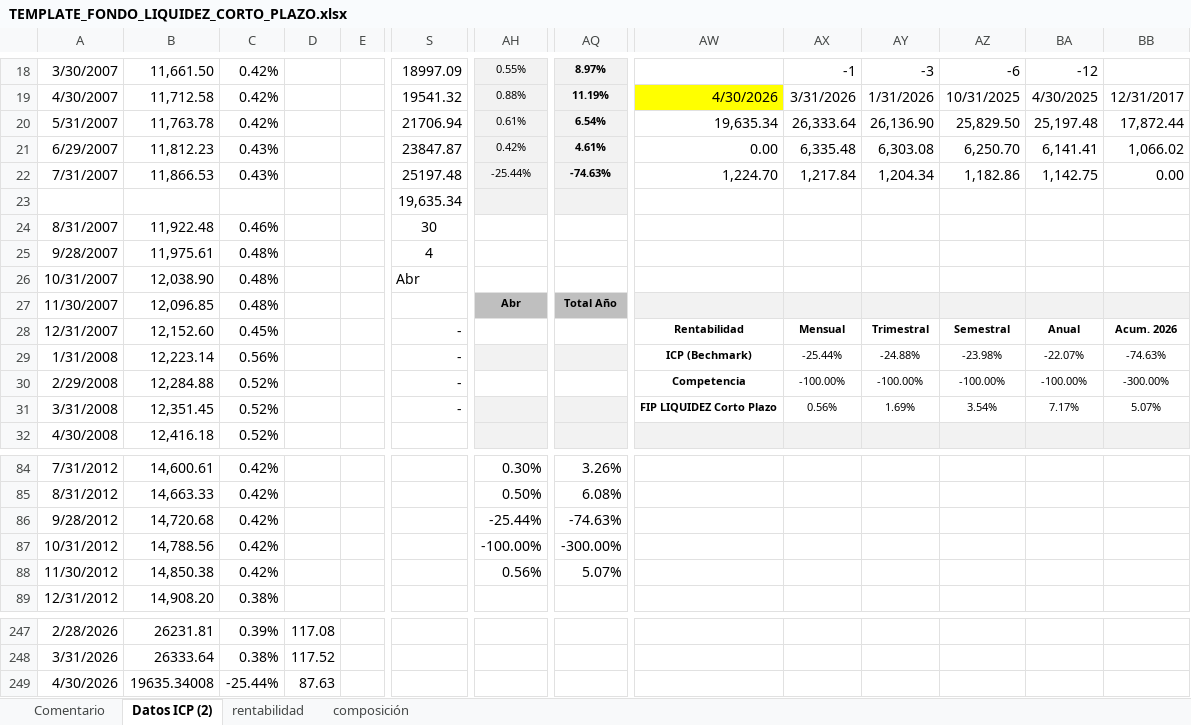
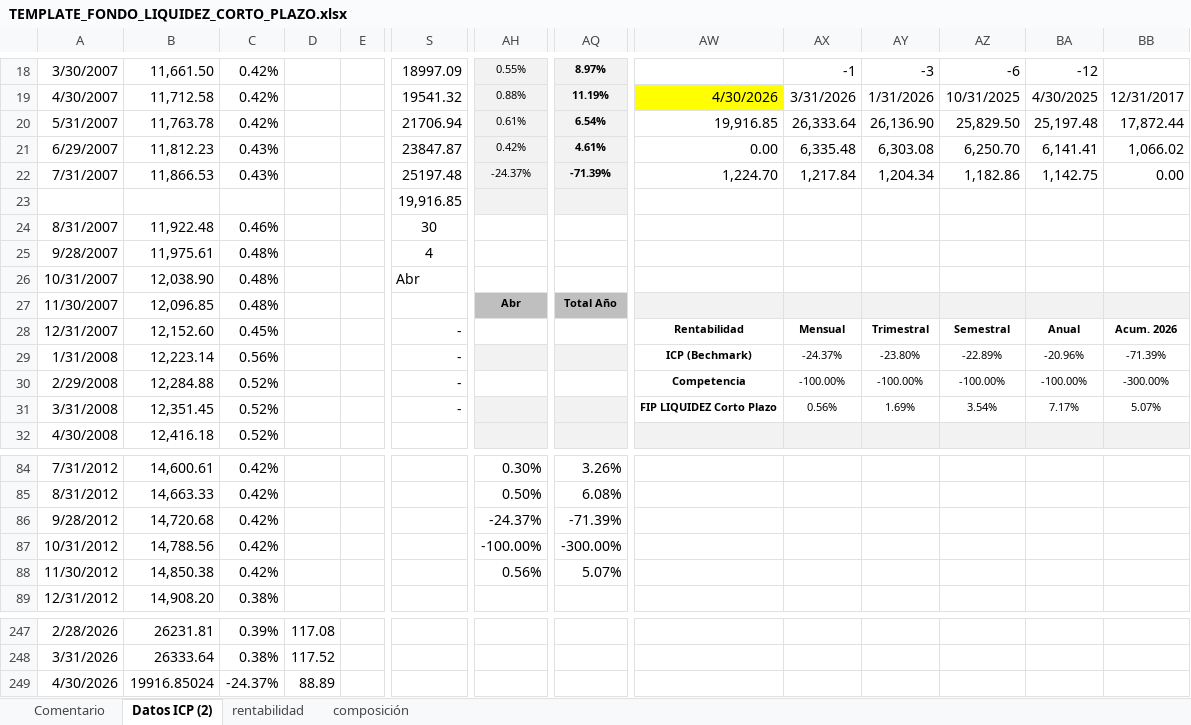
Before and after one commit to mivelascor/fondos-financieros, an Excel workbook: inputs/templates/TEMPLATE_FONDO_LIQUIDEZ_CORTO_PLAZO.xlsx, sheet Datos ICP (2), drawn as a sheet; only a part is shown, gaps mark what is left out; values as stored, in another font and other column widths than the file's, no borders; charts and pictures not drawn; the diff names each change by its address in the sheet, - before the commit and + after, or states it on an @@ line.

```diff
--- a/inputs/templates/TEMPLATE_FONDO_LIQUIDEZ_CORTO_PLAZO.xlsx (sheet Datos ICP (2))
+++ b/inputs/templates/TEMPLATE_FONDO_LIQUIDEZ_CORTO_PLAZO.xlsx (sheet Datos ICP (2))
-AW20: 19,635.34
+AW20: 19,916.85
-AH22: -25.44%
+AH22: -24.37%
-AQ22: -74.63%
+AQ22: -71.39%
-S23: 19,635.34
+S23: 19,916.85
-AX29: -25.44%
+AX29: -24.37%
-AY29: -24.88%
+AY29: -23.80%
-AZ29: -23.98%
+AZ29: -22.89%
-BA29: -22.07%
+BA29: -20.96%
-BB29: -74.63%
+BB29: -71.39%
-AH86: -25.44%
+AH86: -24.37%
-AQ86: -74.63%
+AQ86: -71.39%
-B249: 19635.34008
+B249: 19916.85024
-C249: -25.44%
+C249: -24.37%
-D249: 87.63
+D249: 88.89
```
Also changed, not shown: sheet rentabilidad, charts or pictures.
